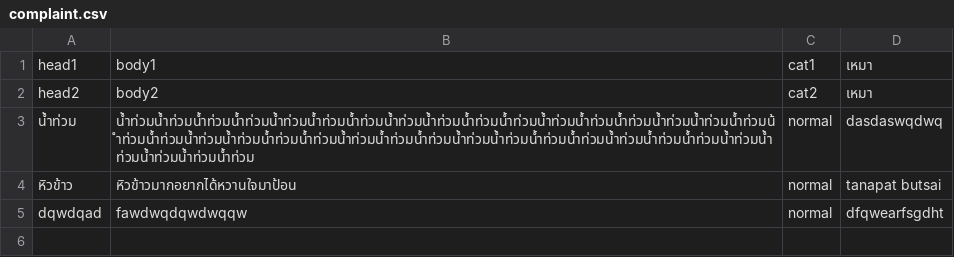
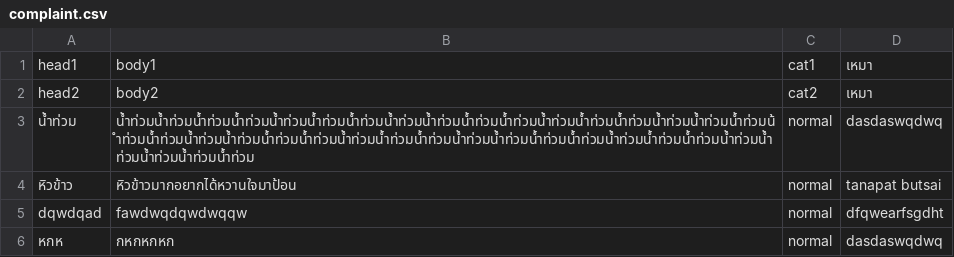
Before and after one commit to TanapatButsai/eieitest, a CSV file: data/complaint.csv, drawn as a sheet.

```diff
--- a/data/complaint.csv
+++ b/data/complaint.csv
@@ -5 +5,2 @@ head2,body2,cat2,เหมา
 dqwdqad,fawdwqdqwdwqqw,normal,dfqwearfsgdht
+หกห,กหกหกหก,normal,dasdaswqdwq
```
Also changed, not shown: 12 other files.
